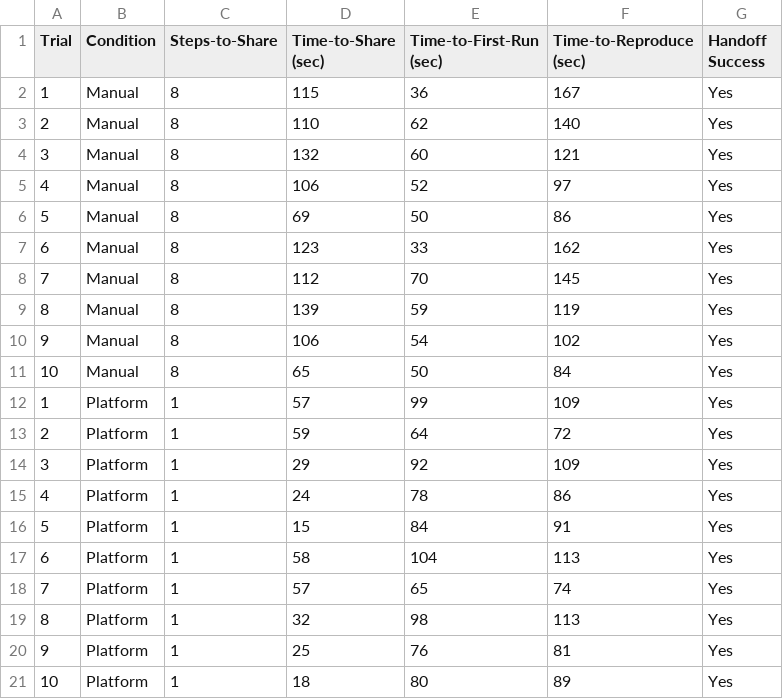
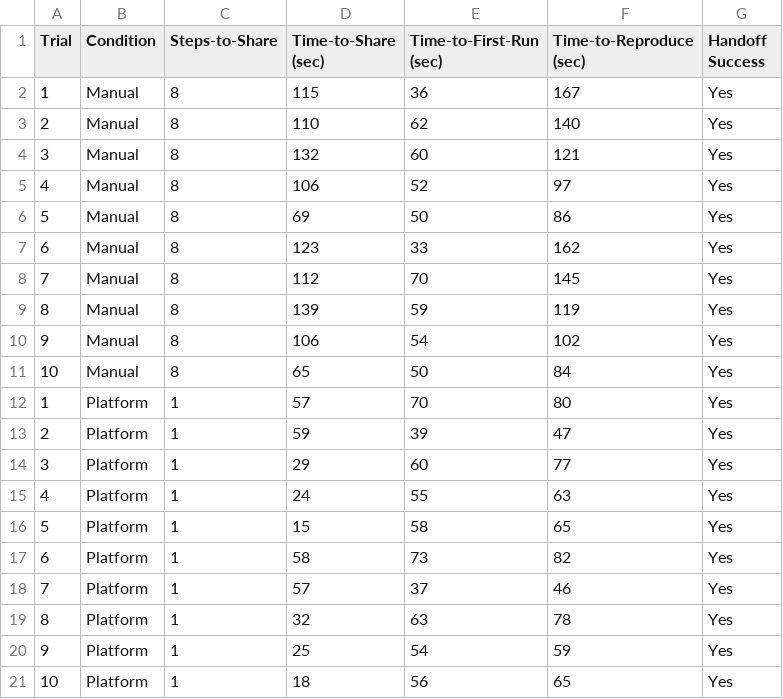
Before and after one commit to tombackert/margos, a CSV file: docs/experiments/evidence/SRQ5/trial_data.csv, drawn as a sheet.

Commit message:
eval: SRQ5 platform trial runs were using inconsistent training script
Data was corrected and metrics were patched everywhere

```diff
--- a/docs/experiments/evidence/SRQ5/trial_data.csv
+++ b/docs/experiments/evidence/SRQ5/trial_data.csv
@@ -11,11 +11,11 @@ Trial,Condition,Steps-to-Share,Time-to-Share (sec),Time-to-First-Run (sec),Time-
 10,Manual,8,65,50,84,Yes
-1,Platform,1,57,99,109,Yes
-2,Platform,1,59,64,72,Yes
-3,Platform,1,29,92,109,Yes
-4,Platform,1,24,78,86,Yes
-5,Platform,1,15,84,91,Yes
-6,Platform,1,58,104,113,Yes
-7,Platform,1,57,65,74,Yes
-8,Platform,1,32,98,113,Yes
-9,Platform,1,25,76,81,Yes
-10,Platform,1,18,80,89,Yes
+1,Platform,1,57,70,80,Yes
+2,Platform,1,59,39,47,Yes
+3,Platform,1,29,60,77,Yes
+4,Platform,1,24,55,63,Yes
+5,Platform,1,15,58,65,Yes
+6,Platform,1,58,73,82,Yes
+7,Platform,1,57,37,46,Yes
+8,Platform,1,32,63,78,Yes
+9,Platform,1,25,54,59,Yes
+10,Platform,1,18,56,65,Yes
```
Also changed, not shown: 5 other files.
